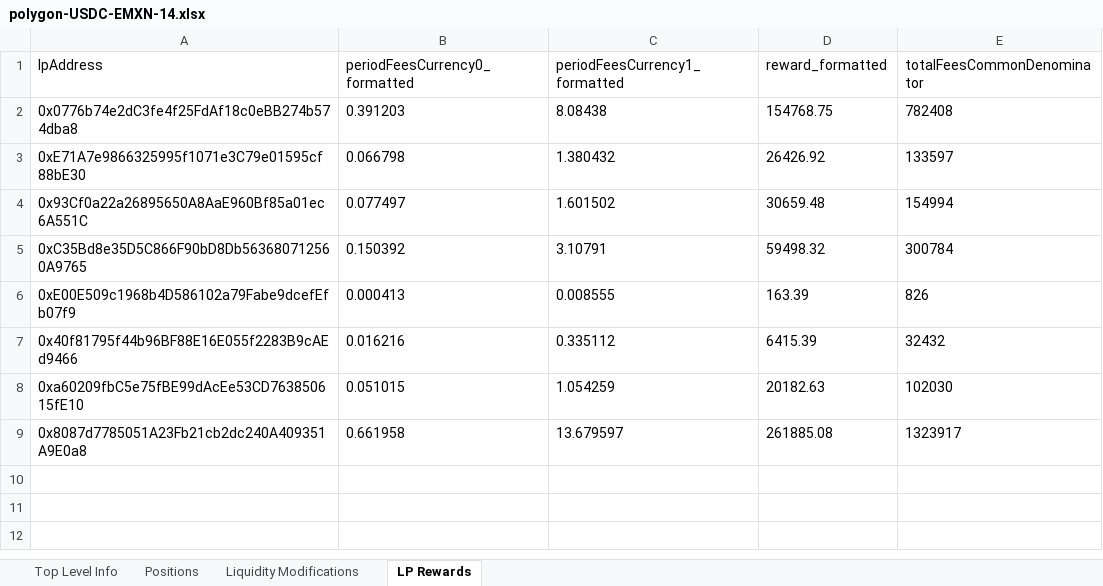
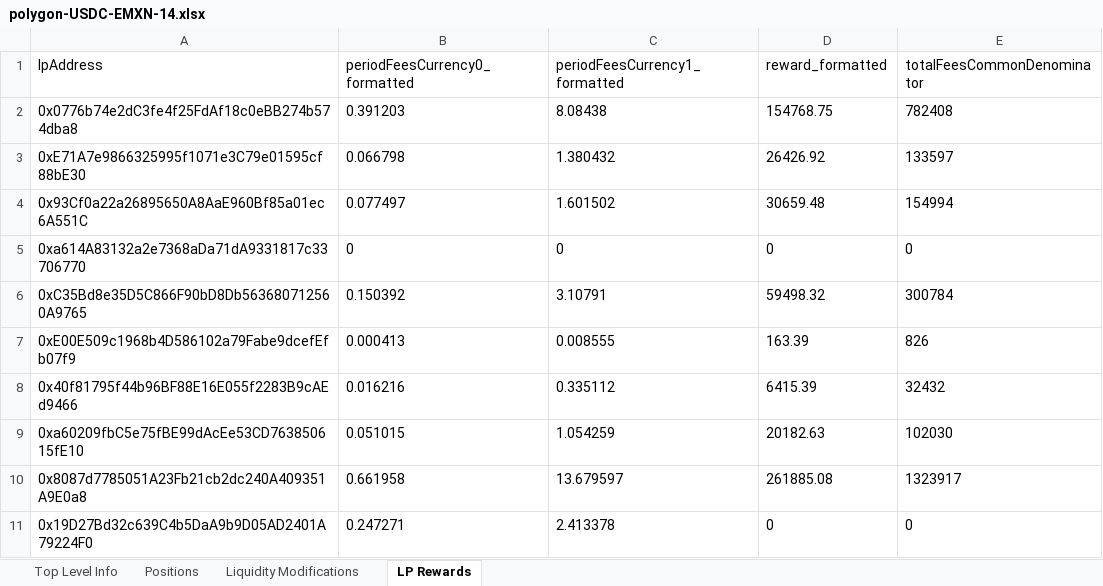
Before and after one commit to Telcoin-Association/telcoin-application-network-issuance, an Excel workbook: backend/checkpoints/polygon-USDC-EMXN-14.xlsx, sheet LP Rewards, drawn as a sheet; values as stored, in another font and other column widths than the file's, no borders; the diff names each change by its address in the sheet, - before the commit and + after, or states it on an @@ line.

```diff
--- a/backend/checkpoints/polygon-USDC-EMXN-14.xlsx (sheet LP Rewards)
+++ b/backend/checkpoints/polygon-USDC-EMXN-14.xlsx (sheet LP Rewards)
+row 5: 0xa614A83132a2e7368aDa71dA9331817c33706770 | 0 | 0 | 0 | 0
+row 11: 0x19D27Bd32c639C4b5DaA9b9D05AD2401A79224F0 | 0.247271 | 2.413378 | 0 | 0
```
Also changed, not shown: backend/checkpoints/base-ETH-TEL-14.xlsx, backend/checkpoints/polygon-ETH-TEL-14.xlsx, 4 other files.
